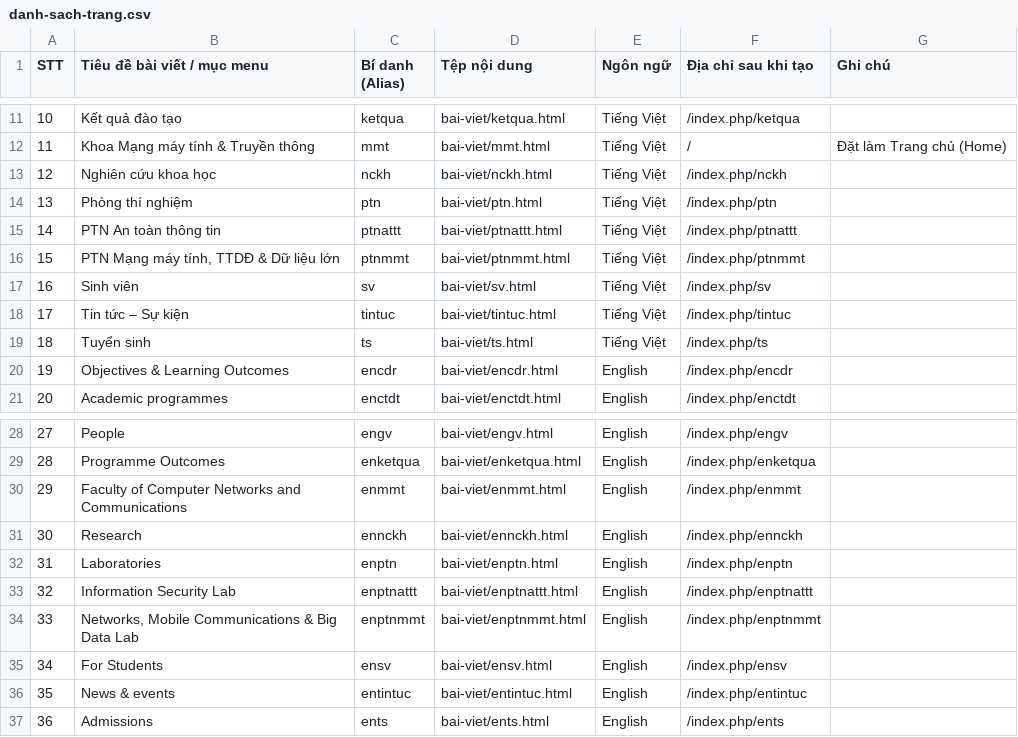
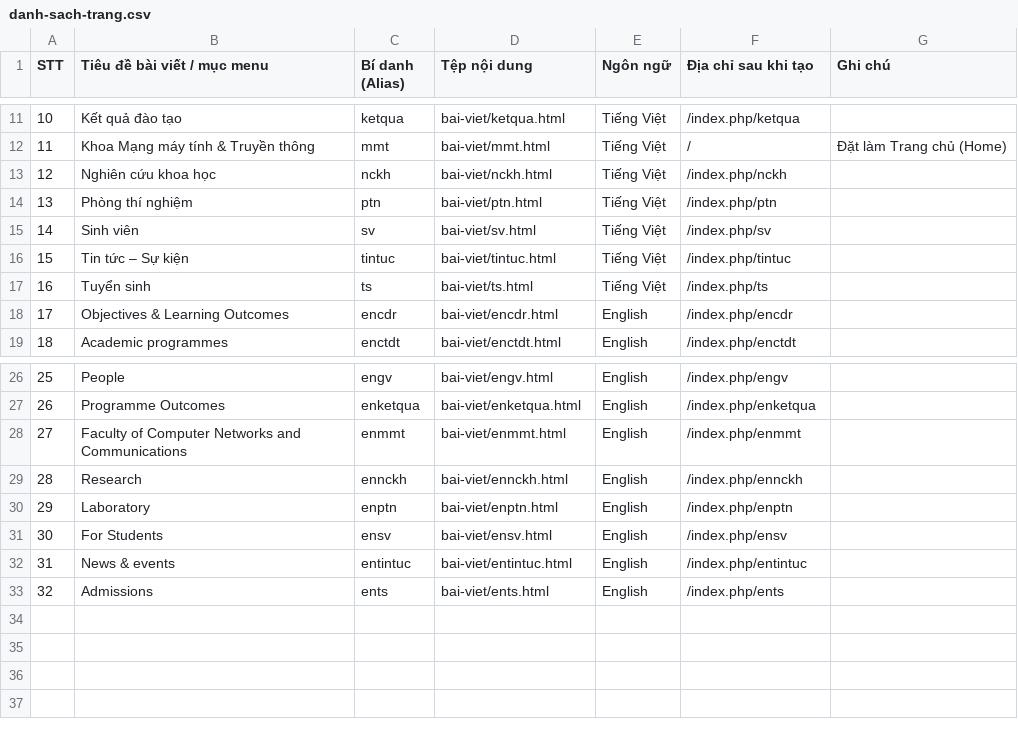
Before and after one commit to tttquyen/mmt-ctu-website, a CSV file: joomla/astroid/danh-sach-trang.csv, drawn as a sheet; only a part is shown, gaps mark what is left out; removed rows and columns are numbered as before the commit, all else as after; the diff names each change by its address in the sheet, - before the commit and + after, or states it on an @@ line.

```diff
--- a/joomla/astroid/danh-sach-trang.csv
+++ b/joomla/astroid/danh-sach-trang.csv
-row 15: 14 | PTN An toàn thông tin | ptnattt | bai-viet/ptnattt.html | Tiếng Việt | /index.php/ptnattt
-row 16: 15 | PTN Mạng máy tính, TTDĐ & Dữ liệu lớn | ptnmmt | bai-viet/ptnmmt.html | Tiếng Việt | /index.php/ptnmmt
@@ column A (STT) renumbered from row 15 down @@
-B30 (Tiêu đề bài viết / mục menu): Laboratories
+B30 (Tiêu đề bài viết / mục menu): Laboratory
-row 33: 32 | Information Security Lab | enptnattt | bai-viet/enptnattt.html | English | /index.php/enptnattt
-row 34: 33 | Networks, Mobile Communications & Big Data Lab | enptnmmt | bai-viet/enptnmmt.html | English | /index.php/enptnmmt
```
Also changed, not shown: mmt/data/tin-tuc.csv, 37 other files.
